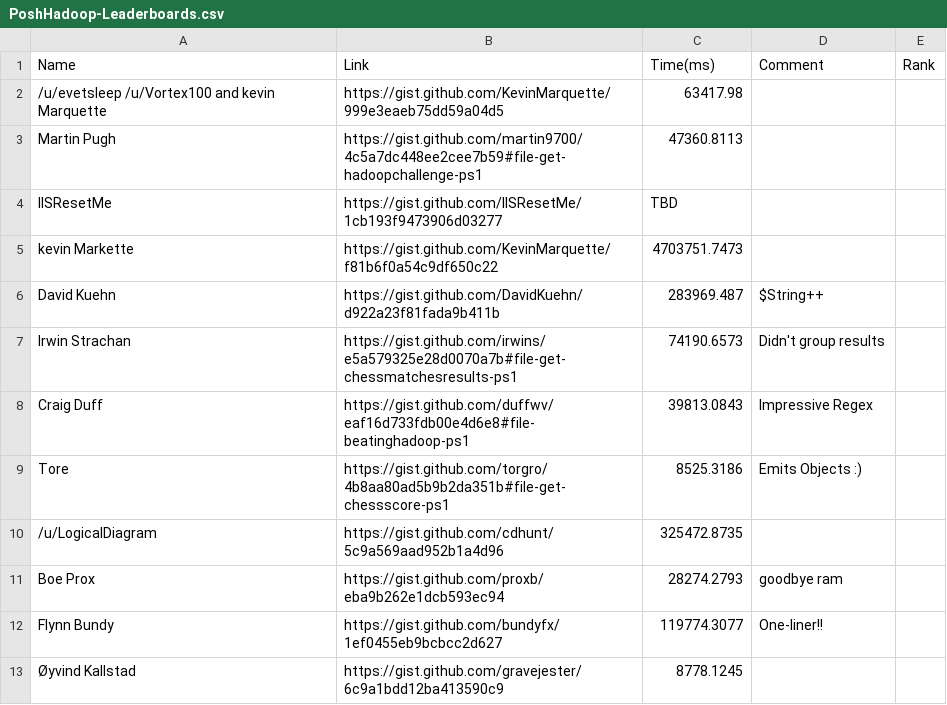
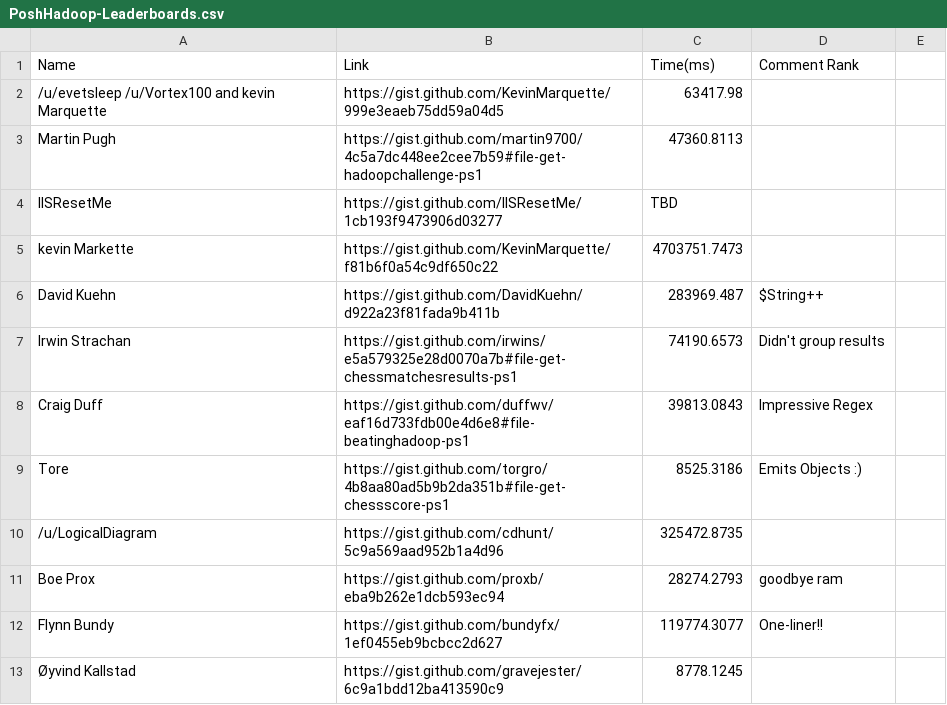
Before and after one commit to 1RedOne/BlogPosts, a CSV file: PoshHadoop-Leaderboards.csv, drawn as a sheet.

Commit message:
Update PoshHadoop-Leaderboards.csv

```diff
--- a/PoshHadoop-Leaderboards.csv
+++ b/PoshHadoop-Leaderboards.csv
@@ -1,2 +1,2 @@
-Name,Link,Time(ms),Comment, Rank
+Name,Link,Time(ms),Comment Rank
 /u/evetsleep /u/Vortex100 and kevin Marquette , https://gist.github.com/KevinMarquette/999e3eaeb75dd59a04d5 , 63417.98 ,
```
